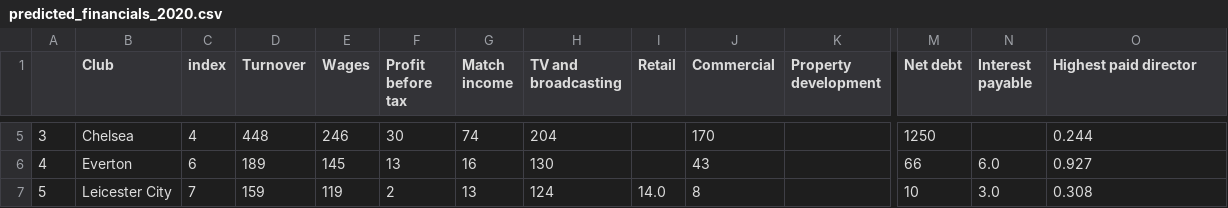
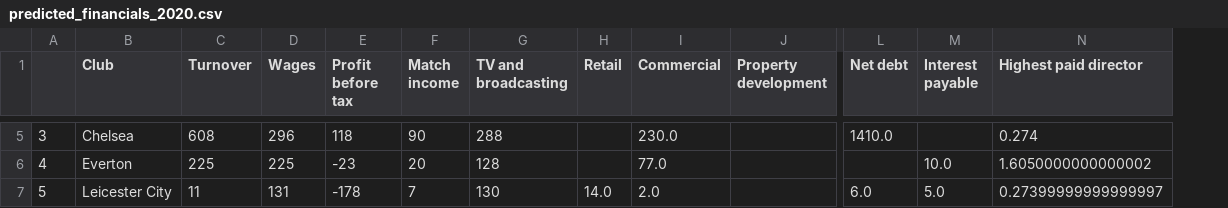
Before and after one commit to eishk/Python-Soccer-Project, a CSV file: predicted_financials_2020.csv, drawn as a sheet; only a part is shown, gaps mark what is left out; removed rows and columns are numbered as before the commit, all else as after; the diff covers the shown part only; the diff names each change by its address in the sheet, - before the commit and + after, or states it on an @@ line.

```diff
--- a/predicted_financials_2020.csv
+++ b/predicted_financials_2020.csv
-column C (index), rows 5-7: 4 | 6 | 7
-C5 (Turnover): 448
+C5 (Turnover): 608
-D5 (Wages): 246
+D5 (Wages): 296
-E5 (Profit before tax): 30
+E5 (Profit before tax): 118
-F5 (Match income): 74
+F5 (Match income): 90
-G5 (TV and broadcasting): 204
+G5 (TV and broadcasting): 288
-I5 (Commercial): 170
+I5 (Commercial): 230.0
-L5 (Net debt): 1250
+L5 (Net debt): 1410.0
-N5 (Highest paid director): 0.244
+N5 (Highest paid director): 0.274
-C6 (Turnover): 189
+C6 (Turnover): 225
-D6 (Wages): 145
+D6 (Wages): 225
-E6 (Profit before tax): 13
+E6 (Profit before tax): -23
-F6 (Match income): 16
+F6 (Match income): 20
-G6 (TV and broadcasting): 130
+G6 (TV and broadcasting): 128
-I6 (Commercial): 43
+I6 (Commercial): 77.0
-L6 (Net debt): 66
+L6 (Net debt): (empty)
-M6 (Interest payable): 6.0
+M6 (Interest payable): 10.0
-N6 (Highest paid director): 0.927
+N6 (Highest paid director): 1.6050000000000002
-C7 (Turnover): 159
+C7 (Turnover): 11
-D7 (Wages): 119
+D7 (Wages): 131
-E7 (Profit before tax): 2
+E7 (Profit before tax): -178
-F7 (Match income): 13
+F7 (Match income): 7
-G7 (TV and broadcasting): 124
+G7 (TV and broadcasting): 130
-I7 (Commercial): 8
+I7 (Commercial): 2.0
-L7 (Net debt): 10
+L7 (Net debt): 6.0
-M7 (Interest payable): 3.0
+M7 (Interest payable): 5.0
-N7 (Highest paid director): 0.308
+N7 (Highest paid director): 0.27399999999999997
```
Also changed, not shown: 113 edited cells elsewhere in this file, predicted_covid_financials_2020.csv, 4 other files.
